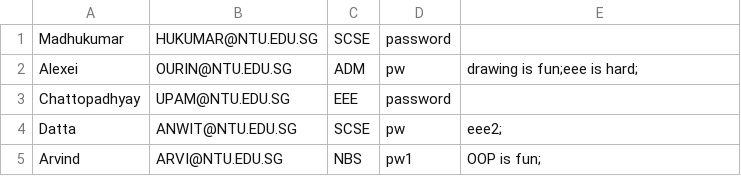
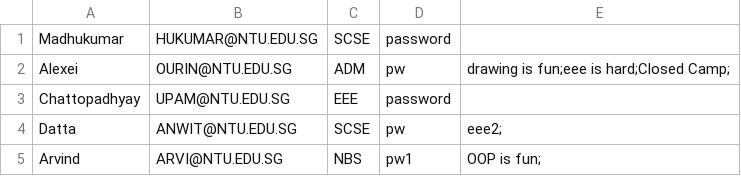
Before and after one commit to Thatguyfergy/CampApplicationAndManagementSystem-CAMS, a CSV file: csvfiles/usersStaff.csv, drawn as a sheet.

```diff
--- a/csvfiles/usersStaff.csv
+++ b/csvfiles/usersStaff.csv
@@ -1,3 +1,3 @@
 Madhukumar,HUKUMAR@NTU.EDU.SG,SCSE,password,
-Alexei,OURIN@NTU.EDU.SG,ADM,pw,drawing is fun;eee is hard;
+Alexei,OURIN@NTU.EDU.SG,ADM,pw,drawing is fun;eee is hard;Closed Camp;
 Chattopadhyay,UPAM@NTU.EDU.SG,EEE,password,
```
Also changed, not shown: csvfiles/camps.csv, csvfiles/usersStudent.csv, 1 other file.
